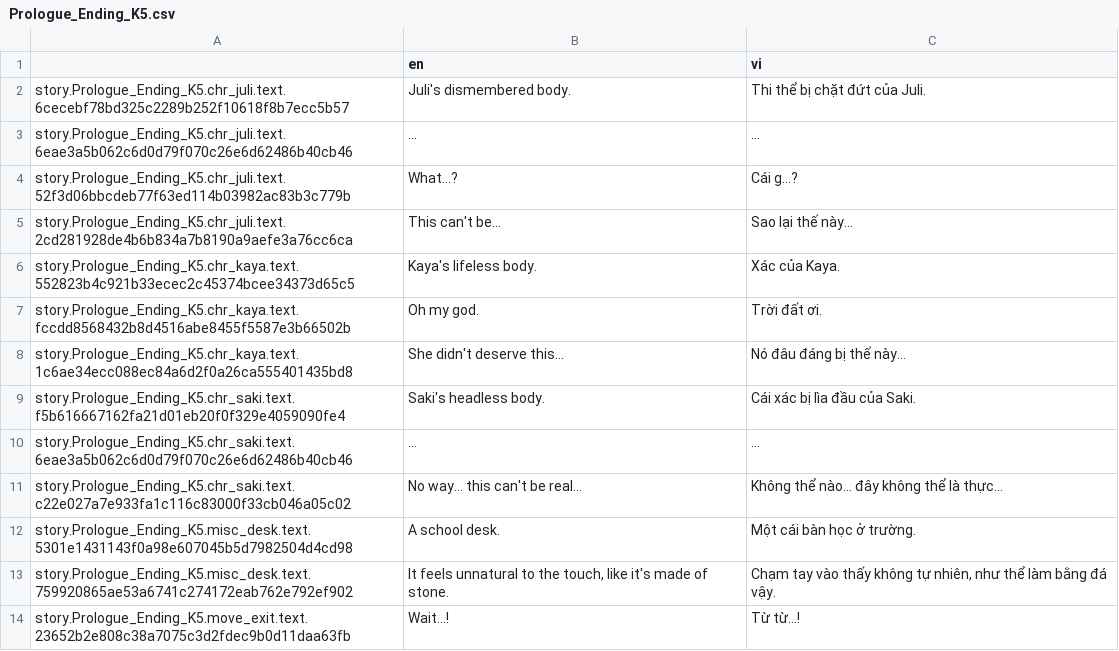
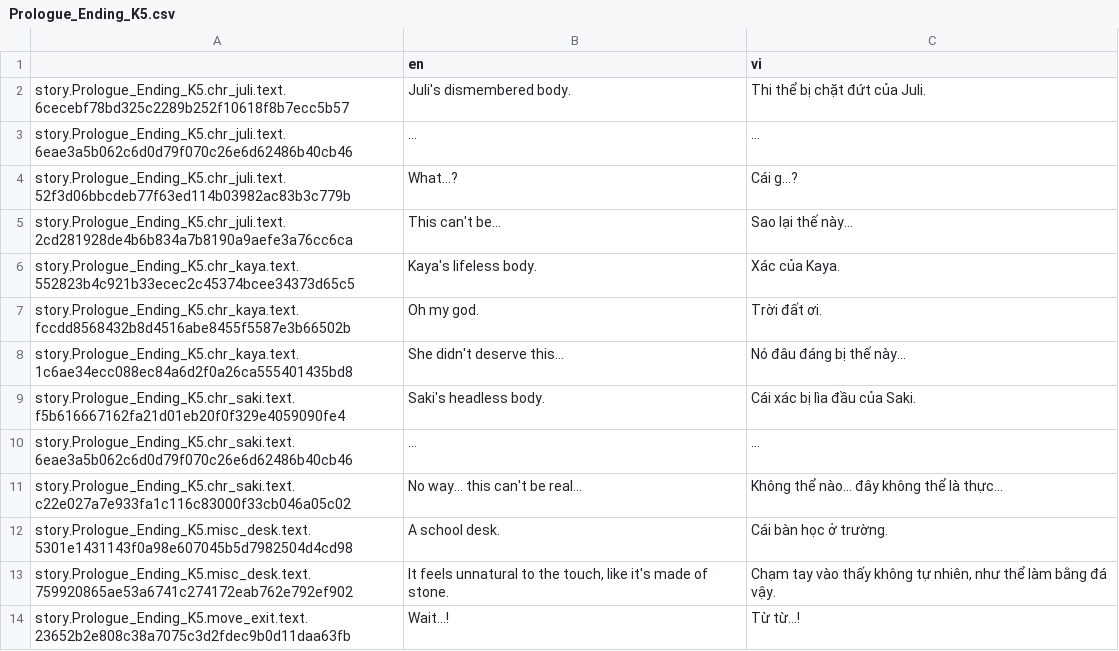
Before and after one commit to Meigyoku-Thmn/Project-Kat-Vietnamese-Translation, a CSV file: package/definitions/captions/vi/Prologue_Ending_K5.csv, drawn as a sheet.

```diff
--- a/package/definitions/captions/vi/Prologue_Ending_K5.csv
+++ b/package/definitions/captions/vi/Prologue_Ending_K5.csv
@@ -2,13 +2,13 @@
 story.Prologue_Ending_K5.chr_juli.text.6cecebf78bd325c2289b252f10618f8b7ecc5b57,Juli's dismembered body.,Thi thể bị chặt đứt của Juli.
-story.Prologue_Ending_K5.chr_juli.text.6eae3a5b062c6d0d79f070c26e6d62486b40cb46,...,…
-story.Prologue_Ending_K5.chr_juli.text.52f3d06bbcdeb77f63ed114b03982ac83b3c779b,What...?,Cái g…?
-story.Prologue_Ending_K5.chr_juli.text.2cd281928de4b6b834a7b8190a9aefe3a76cc6ca,This can't be...,Sao lại thế này…
+story.Prologue_Ending_K5.chr_juli.text.6eae3a5b062c6d0d79f070c26e6d62486b40cb46,…,…
+story.Prologue_Ending_K5.chr_juli.text.52f3d06bbcdeb77f63ed114b03982ac83b3c779b,What…?,Cái g…?
+story.Prologue_Ending_K5.chr_juli.text.2cd281928de4b6b834a7b8190a9aefe3a76cc6ca,This can't be…,Sao lại thế này…
 story.Prologue_Ending_K5.chr_kaya.text.552823b4c921b33ecec2c45374bcee34373d65c5,Kaya's lifeless body.,Xác của Kaya.
 story.Prologue_Ending_K5.chr_kaya.text.fccdd8568432b8d4516abe8455f5587e3b66502b,Oh my god.,Trời đất ơi.
-story.Prologue_Ending_K5.chr_kaya.text.1c6ae34ecc088ec84a6d2f0a26ca555401435bd8,She didn't deserve this...,Nó đâu đáng bị thế này…
+story.Prologue_Ending_K5.chr_kaya.text.1c6ae34ecc088ec84a6d2f0a26ca555401435bd8,She didn't deserve this…,Nó đâu đáng bị thế này…
 story.Prologue_Ending_K5.chr_saki.text.f5b616667162fa21d01eb20f0f329e4059090fe4,Saki's headless body.,Cái xác bị lìa đầu của Saki.
-story.Prologue_Ending_K5.chr_saki.text.6eae3a5b062c6d0d79f070c26e6d62486b40cb46,...,…
-story.Prologue_Ending_K5.chr_saki.text.c22e027a7e933fa1c116c83000f33cb046a05c02,No way... this can't be real...,Không thể nào… đây không thể là thực…
-story.Prologue_Ending_K5.misc_desk.text.5301e1431143f0a98e607045b5d7982504d4cd98,A school desk.,Một cái bàn học ở trường.
+story.Prologue_Ending_K5.chr_saki.text.6eae3a5b062c6d0d79f070c26e6d62486b40cb46,…,…
+story.Prologue_Ending_K5.chr_saki.text.c22e027a7e933fa1c116c83000f33cb046a05c02,No way… this can't be real…,Không thể nào… đây không thể là thực…
+story.Prologue_Ending_K5.misc_desk.text.5301e1431143f0a98e607045b5d7982504d4cd98,A school desk.,Cái bàn học ở trường.
 story.Prologue_Ending_K5.misc_desk.text.759920865ae53a6741c274172eab762e792ef902,"It feels unnatural to the touch, like it's made of stone.","Chạm tay vào thấy không tự nhiên, như thể làm bằng đá vậy."
-story.Prologue_Ending_K5.move_exit.text.23652b2e808c38a7075c3d2fdec9b0d11daa63fb,Wait...!,Từ từ…!
+story.Prologue_Ending_K5.move_exit.text.23652b2e808c38a7075c3d2fdec9b0d11daa63fb,Wait…!,Từ từ…!
```
Also changed, not shown: ja/ja_Global.csv, package/definitions/captions/vi/Global.csv, 27 other files.
